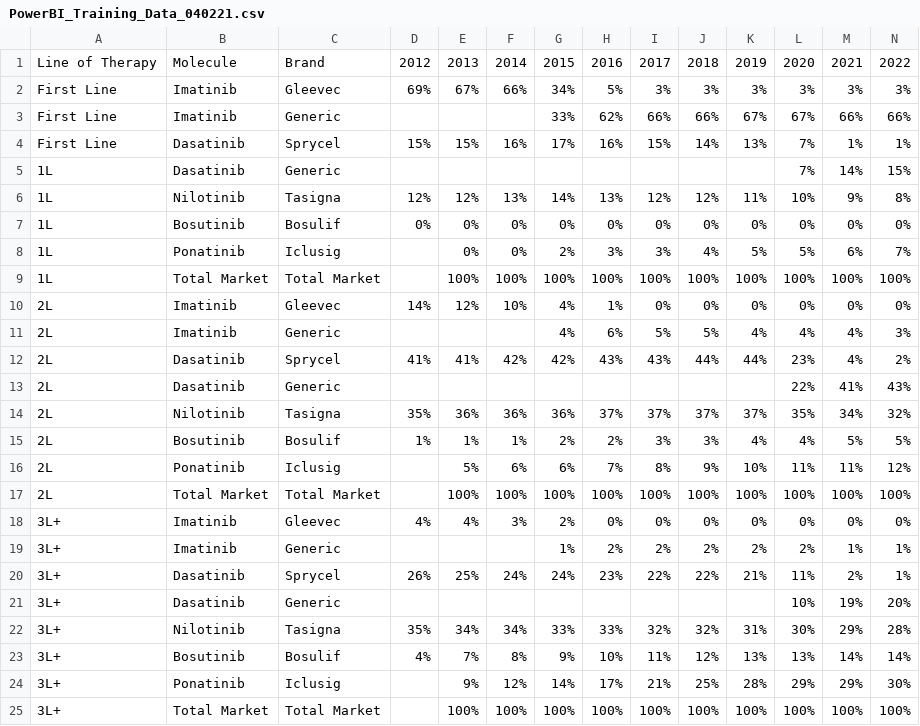
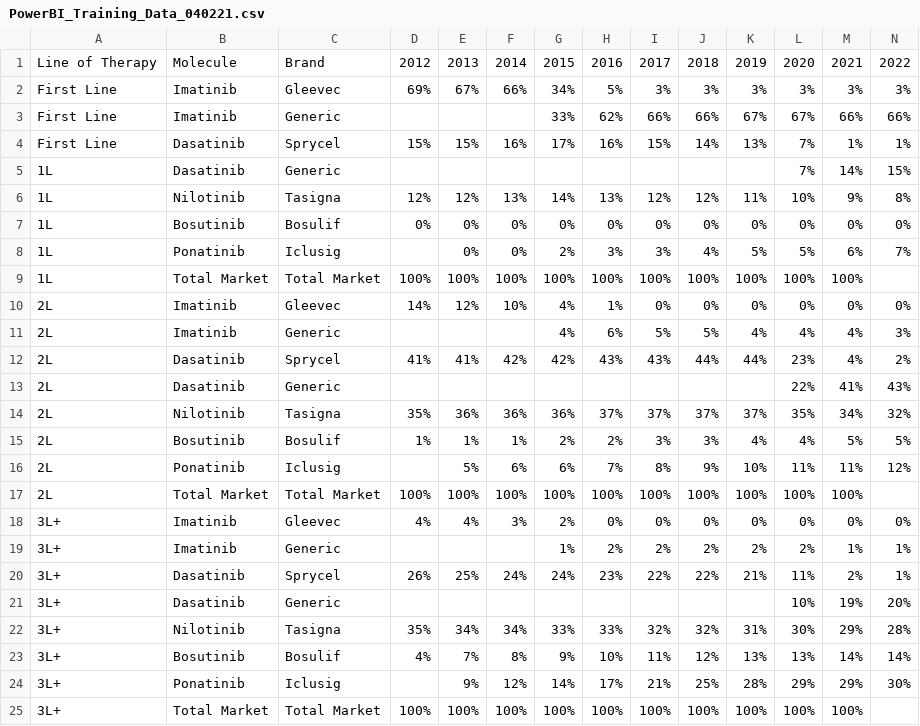
Before and after one commit to connor-shinn/PowerBI, a CSV file: PowerBI_Training_Data_040221.csv, drawn as a sheet.

Commit message:
Update PowerBI_Training_Data_040221.csv

```diff
--- a/PowerBI_Training_Data_040221.csv
+++ b/PowerBI_Training_Data_040221.csv
@@ -8,3 +8,3 @@ First Line,Dasatinib,Sprycel,15%,15%,16%,17%,16%,15%,14%,13%,7%,1%,1%
 1L,Ponatinib,Iclusig,,0%,0%,2%,3%,3%,4%,5%,5%,6%,7%
-1L,Total Market,Total Market,,100%,100%,100%,100%,100%,100%,100%,100%,100%,100%
+1L,Total Market,Total Market,100%,100%,100%,100%,100%,100%,100%,100%,100%,100%
 2L,Imatinib,Gleevec,14%,12%,10%,4%,1%,0%,0%,0%,0%,0%,0%
@@ -16,3 +16,3 @@ First Line,Dasatinib,Sprycel,15%,15%,16%,17%,16%,15%,14%,13%,7%,1%,1%
 2L,Ponatinib,Iclusig,,5%,6%,6%,7%,8%,9%,10%,11%,11%,12%
-2L,Total Market,Total Market,,100%,100%,100%,100%,100%,100%,100%,100%,100%,100%
+2L,Total Market,Total Market,100%,100%,100%,100%,100%,100%,100%,100%,100%,100%
 3L+,Imatinib,Gleevec,4%,4%,3%,2%,0%,0%,0%,0%,0%,0%,0%
@@ -24,2 +24,2 @@ First Line,Dasatinib,Sprycel,15%,15%,16%,17%,16%,15%,14%,13%,7%,1%,1%
 3L+,Ponatinib,Iclusig,,9%,12%,14%,17%,21%,25%,28%,29%,29%,30%
-3L+,Total Market,Total Market,,100%,100%,100%,100%,100%,100%,100%,100%,100%,100%
+3L+,Total Market,Total Market,100%,100%,100%,100%,100%,100%,100%,100%,100%,100%
```
